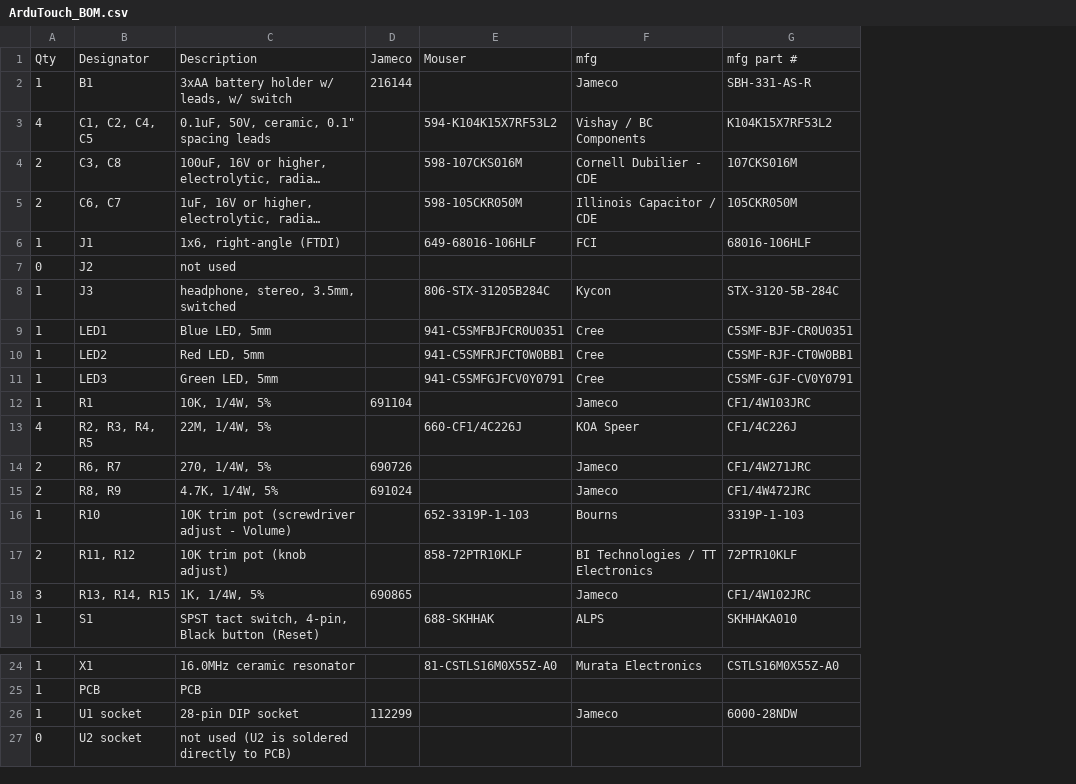
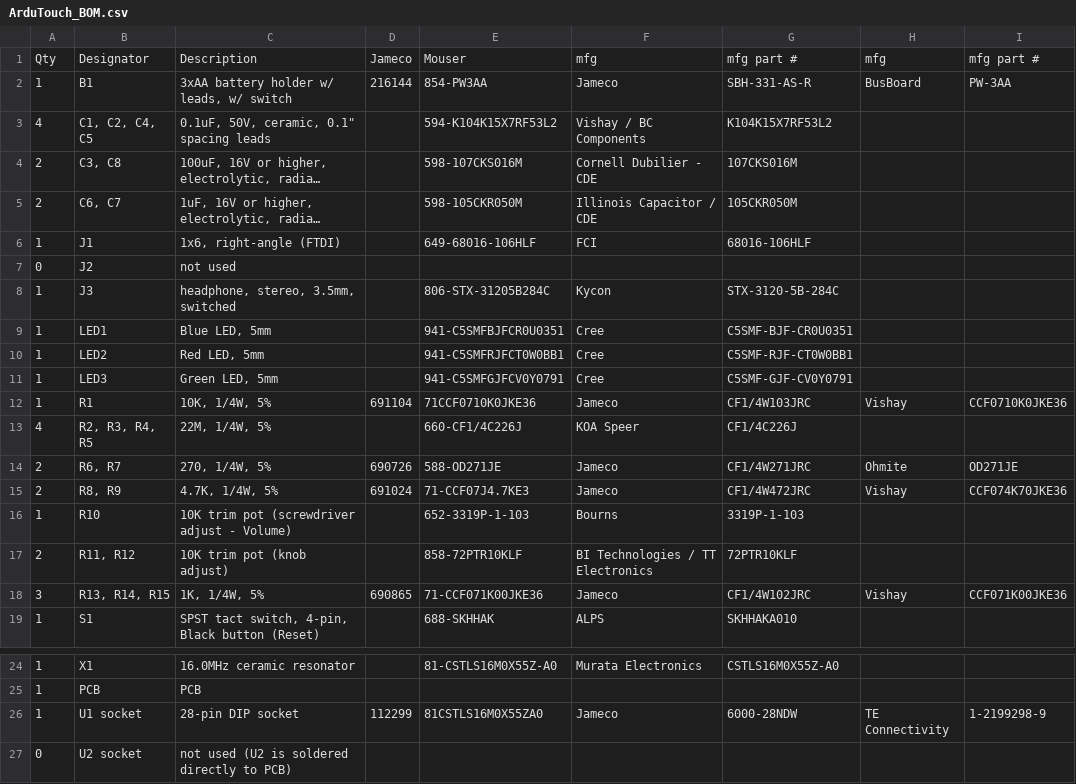
Before and after one commit to maltman23/ArduTouch, a CSV file: BOM/ArduTouch_BOM.csv, drawn as a sheet; only a part is shown, gaps mark what is left out; long unchanged cells end in …; the diff names each change by its address in the sheet, - before the commit and + after, or states it on an @@ line.

Commit message:
Add more Mouser part selections/alternatives

```diff
--- a/BOM/ArduTouch_BOM.csv
+++ b/BOM/ArduTouch_BOM.csv
+column H, rows 1-18: mfg | BusBoard |  |  |  |  |  |  |  |  |  | Vishay |  | Ohmite | Vishay |  |  | Vishay; row 26: TE Connectivity
+column I, rows 1-18: mfg part # | PW-3AA |  |  |  |  |  |  |  |  |  | CCF0710K0JKE36 |  | OD271JE | CCF074K70JKE36 |  |  | CCF071K00JKE36; row 26: 1-2199298-9
-E2: (empty)
+E2: 854-PW3AA
-E12: (empty)
+E12: 71CCF0710K0JKE36
-E14: (empty)
+E14: 588-OD271JE
-E15: (empty)
+E15: 71-CCF07J4.7KE3
-E18: (empty)
+E18: 71-CCF071K00JKE36
-E26: (empty)
+E26: 81CSTLS16M0X55ZA0
```
